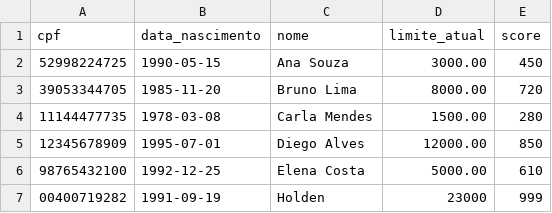
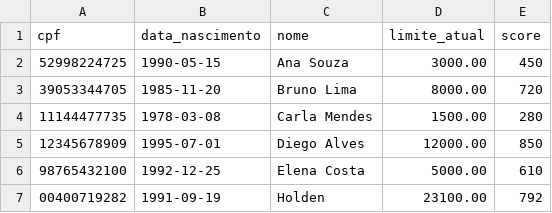
Before and after one commit to holdenoffmenn/desafio-t4h, a CSV file: data/clientes.csv, drawn as a sheet.

```diff
--- a/data/clientes.csv
+++ b/data/clientes.csv
@@ -6,2 +6,2 @@ cpf,data_nascimento,nome,limite_atual,score
 98765432100,1992-12-25,Elena Costa,5000.00,610
-00400719282,1991-09-19,Holden,23000,999
+00400719282,1991-09-19,Holden,23100.00,792
```
Also changed, not shown: 48 other files.
